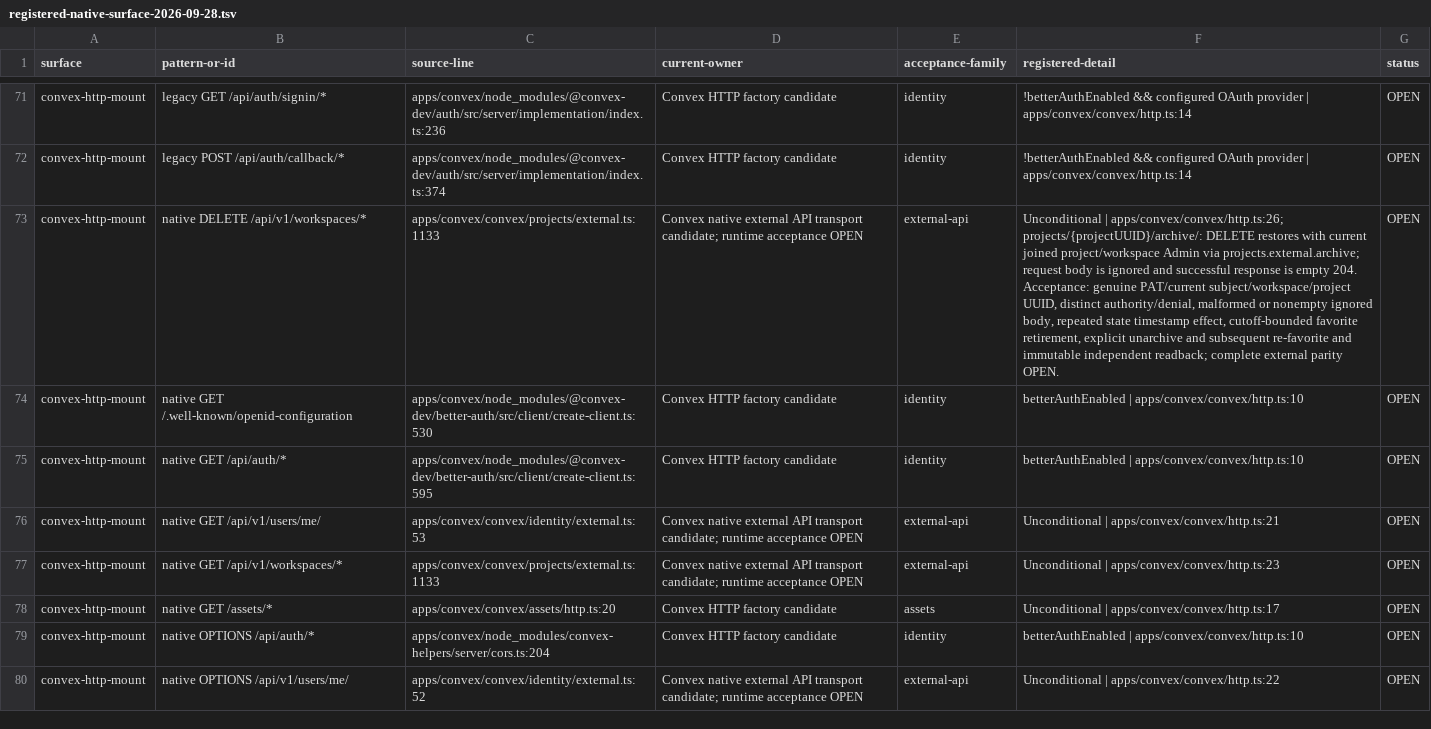
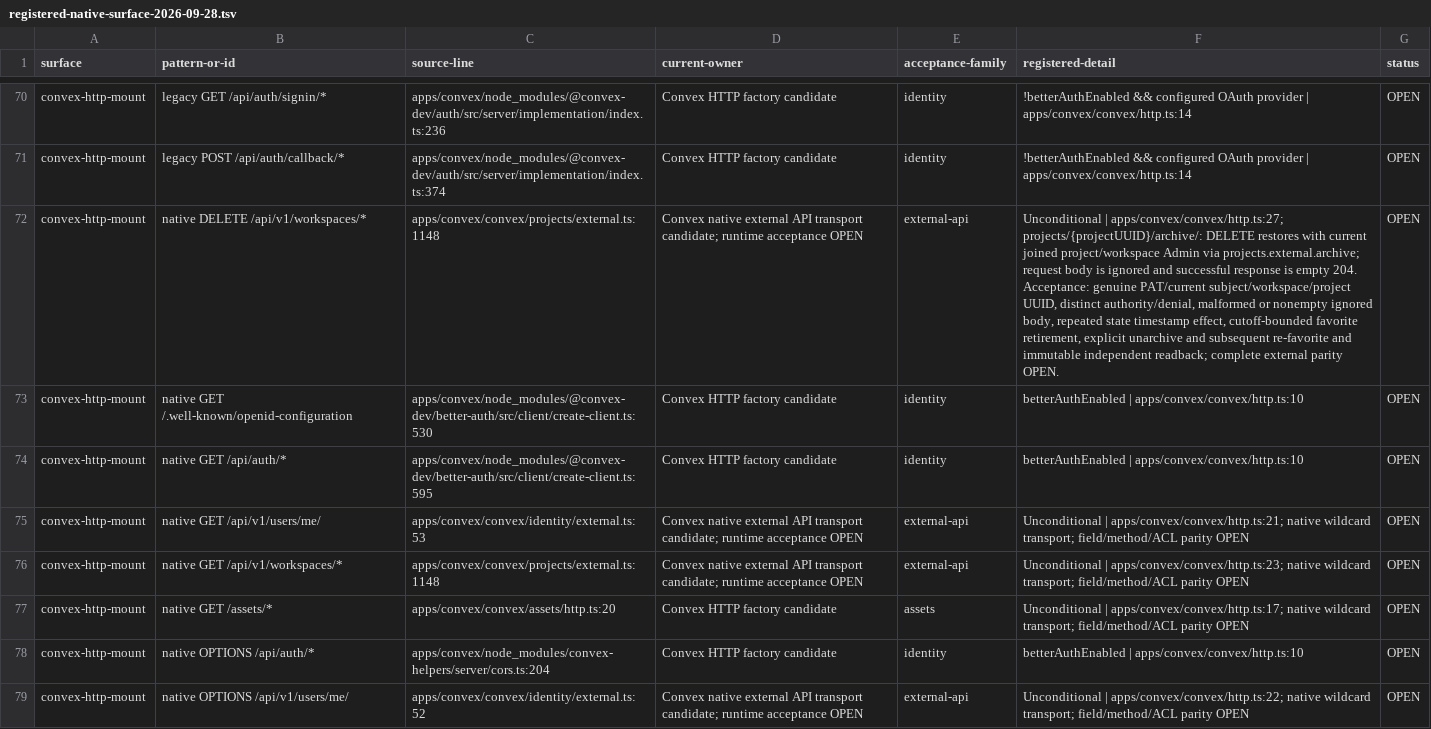
Before and after one commit to withsummon/summon-core-system, a TSV file: docs/migrations/convex/registered-native-surface-2026-09-28.tsv, drawn as a sheet; only a part is shown, gaps mark what is left out; addresses are those after the commit; the diff covers the shown part only; the diff names each change by its address in the sheet, - before the commit and + after, or states it on an @@ line.

Commit message:
docs(convex): reconcile current registered migration surfaces

```diff
--- a/docs/migrations/convex/registered-native-surface-2026-09-28.tsv
+++ b/docs/migrations/convex/registered-native-surface-2026-09-28.tsv
-C72 (source-line): apps/convex/convex/projects/external.ts:1133
+C72 (source-line): apps/convex/convex/projects/external.ts:1148
-F72 (registered-detail): Unconditional | apps/convex/convex/http.ts:26; projects/{projectUUID}/archive/: DELETE…
+F72 (registered-detail): Unconditional | apps/convex/convex/http.ts:27; projects/{projectUUID}/archive/: DELETE…
-F75 (registered-detail): Unconditional | apps/convex/convex/http.ts:21
+F75 (registered-detail): Unconditional | apps/convex/convex/http.ts:21; native wildcard transport; field/method/ACL parity OPEN
-C76 (source-line): apps/convex/convex/projects/external.ts:1133
+C76 (source-line): apps/convex/convex/projects/external.ts:1148
-F76 (registered-detail): Unconditional | apps/convex/convex/http.ts:23
+F76 (registered-detail): Unconditional | apps/convex/convex/http.ts:23; native wildcard transport; field/method/ACL parity OPEN
-F77 (registered-detail): Unconditional | apps/convex/convex/http.ts:17
+F77 (registered-detail): Unconditional | apps/convex/convex/http.ts:17; native wildcard transport; field/method/ACL parity OPEN
-F79 (registered-detail): Unconditional | apps/convex/convex/http.ts:22
+F79 (registered-detail): Unconditional | apps/convex/convex/http.ts:22; native wildcard transport; field/method/ACL parity OPEN
```
Also changed, not shown: 12 added rows, 1 removed row and 62 edited cells elsewhere in this file, docs/migrations/convex/registered-surface-2026-09-28.tsv, 2 other files.
